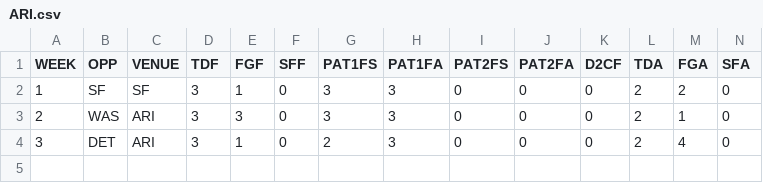
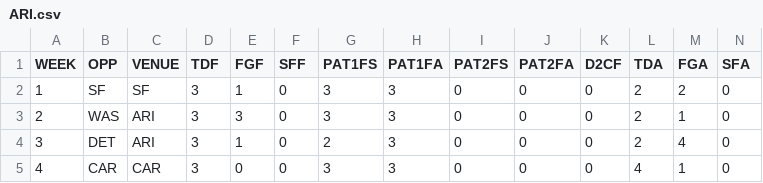
Before and after one commit to JoeJimFlood/MerrerPredictifier, a CSV file: NFL2020/Score Tables/ARI.csv, drawn as a sheet; only a part is shown; rows hold the shown columns only; the diff names each change by its address in the sheet, - before the commit and + after, or states it on an @@ line.

Commit message:
Added 2020 NFL Week 5 forecasts

```diff
--- a/NFL2020/Score Tables/ARI.csv
+++ b/NFL2020/Score Tables/ARI.csv
+row 5: 4 | CAR | CAR | 3 | 0 | 0 | 3 | 3 | 0 | 0 | 0 | 4 | 1 | 0
```
Also changed, not shown: NFL2020/Score Tables/BAL.csv, NFL2020/Score Tables/CAR.csv, 32 other files.
